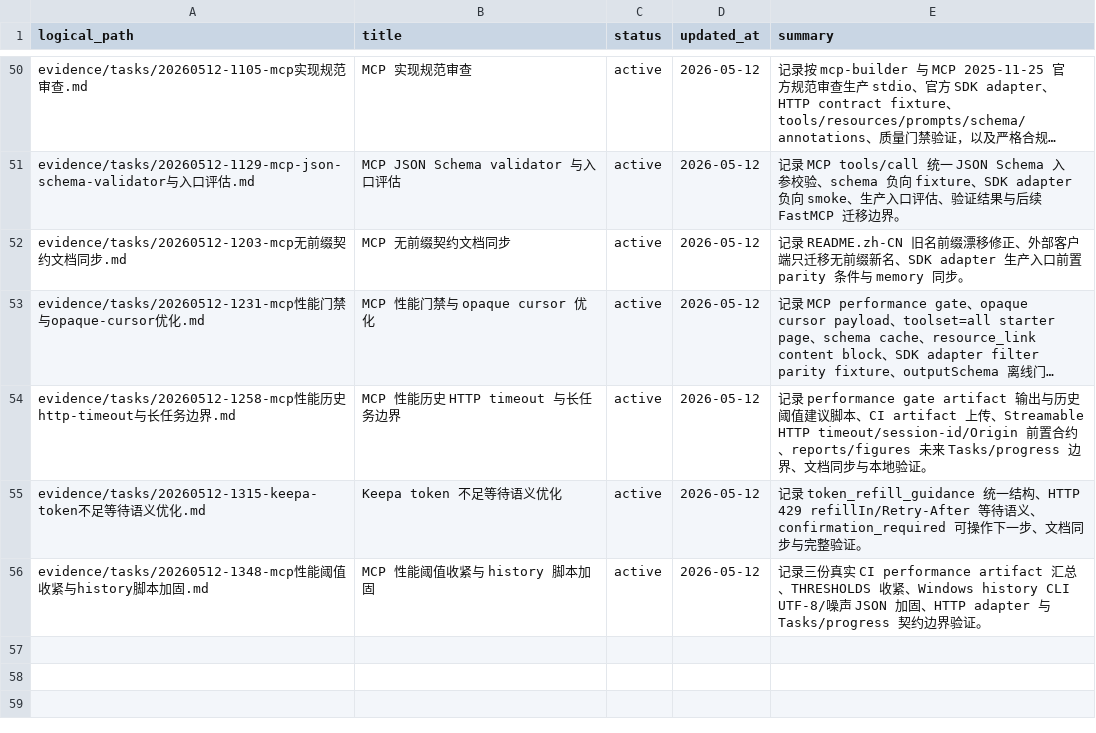
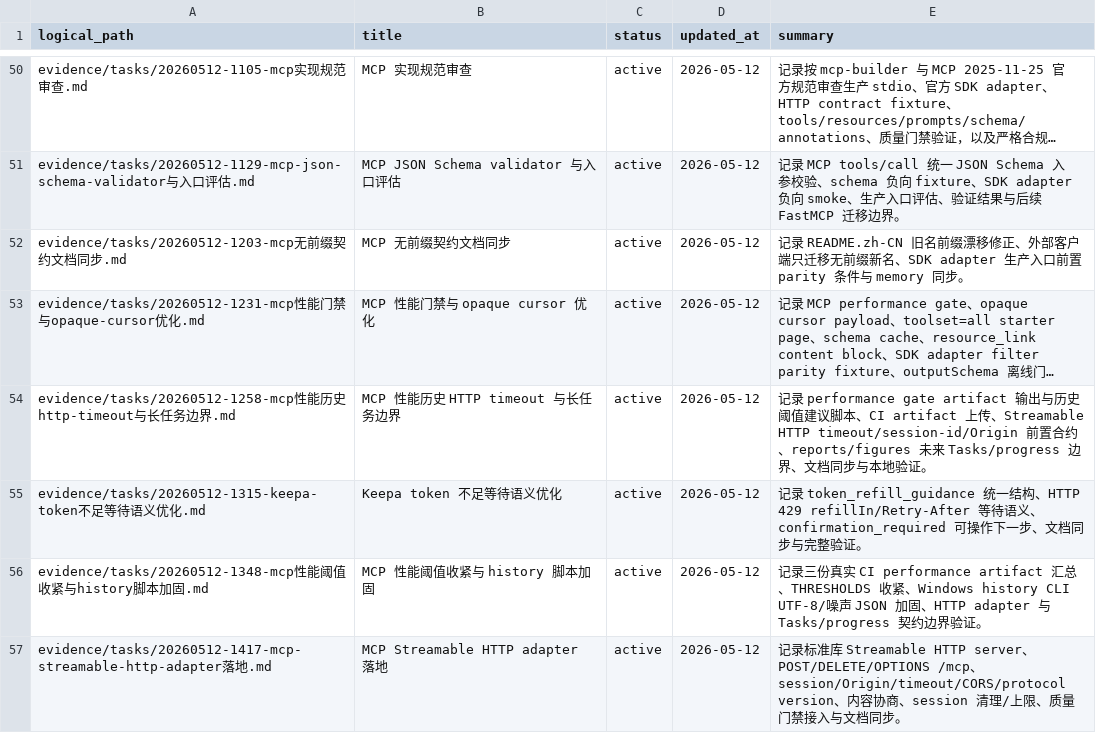
Before and after one commit to cuNuo/Keepa-cli, a CSV file: evidence/manifest.csv, drawn as a sheet; only a part is shown, gaps mark what is left out; long unchanged cells end in ….

Commit message:
mcp: land streamable http adapter

```diff
--- a/evidence/manifest.csv
+++ b/evidence/manifest.csv
@@ -56 +56,2 @@ evidence/tasks/20260512-1315-keepa-token不足等待语义优化.md,Keepa token
 evidence/tasks/20260512-1348-mcp性能阈值收紧与history脚本加固.md,MCP 性能阈值收紧与 history 脚本加固,active,2026-05-12,"记录三份真实 CI performance artifact 汇总、THRESHOLDS 收紧、Windows history CLI UTF-8/噪声 JSON 加固、HTTP adapter 与 Tasks/progress 契约边界验证。"
+evidence/tasks/20260512-1417-mcp-streamable-http-adapter落地.md,MCP Streamable HTTP adapter 落地,active,2026-05-12,"记录标准库 Streamable HTTP server、POST/DELETE/OPTIONS /mcp、session/Origin/timeout/CORS/protocol version、内容协商、session 清理/上限、质量门禁接入与文档同步。"
```
Also changed, not shown: 16 other files.
